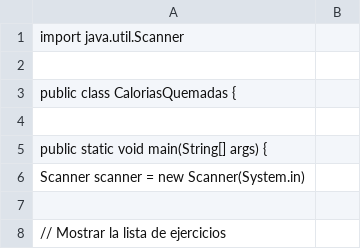
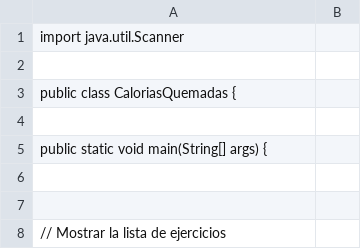
Before and after one commit to hollycoti/FitPlanTuPlandeEntrenamientoPersonalizado, a CSV file: listadeEjercicio.csv, drawn as a sheet; only a part is shown.

Commit message:
lislistadeEjercicio.csv

```diff
--- a/listadeEjercicio.csv
+++ b/listadeEjercicio.csv
@@ -5,3 +5,3 @@ public class CaloriasQuemadas {
     public static void main(String[] args) {
-        Scanner scanner = new Scanner(System.in);
+
 
```
